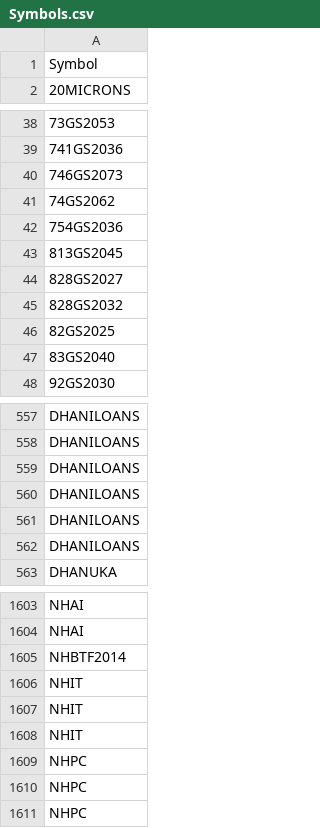
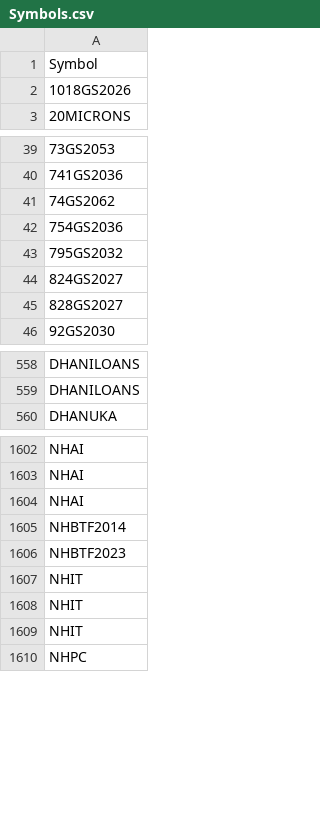
Before and after one commit to nikunjbaheti/NSE-Insider-Trading, a CSV file: Symbols.csv, drawn as a sheet; only a part is shown, gaps mark what is left out; the diff covers the shown part only.

```diff
--- a/Symbols.csv
+++ b/Symbols.csv
@@ -1,2 +1,3 @@
 Symbol
+1018GS2026
 20MICRONS
@@ -39,10 +40,7 @@ Symbol
 741GS2036
-746GS2073
 74GS2062
 754GS2036
-813GS2045
+795GS2032
+824GS2027
 828GS2027
-828GS2032
-82GS2025
-83GS2040
 92GS2030
@@ -558,6 +559,2 @@ DHANILOANS
 DHANILOANS
-DHANILOANS
-DHANILOANS
-DHANILOANS
-DHANILOANS
 DHANUKA
@@ -1604,8 +1603,8 @@ NHAI
 NHAI
+NHAI
 NHBTF2014
-NHIT
+NHBTF2023
 NHIT
 NHIT
-NHPC
-NHPC
+NHIT
 NHPC
```
Also changed, not shown: 35 added rows, 25 removed rows and 2 edited cells elsewhere in this file.
